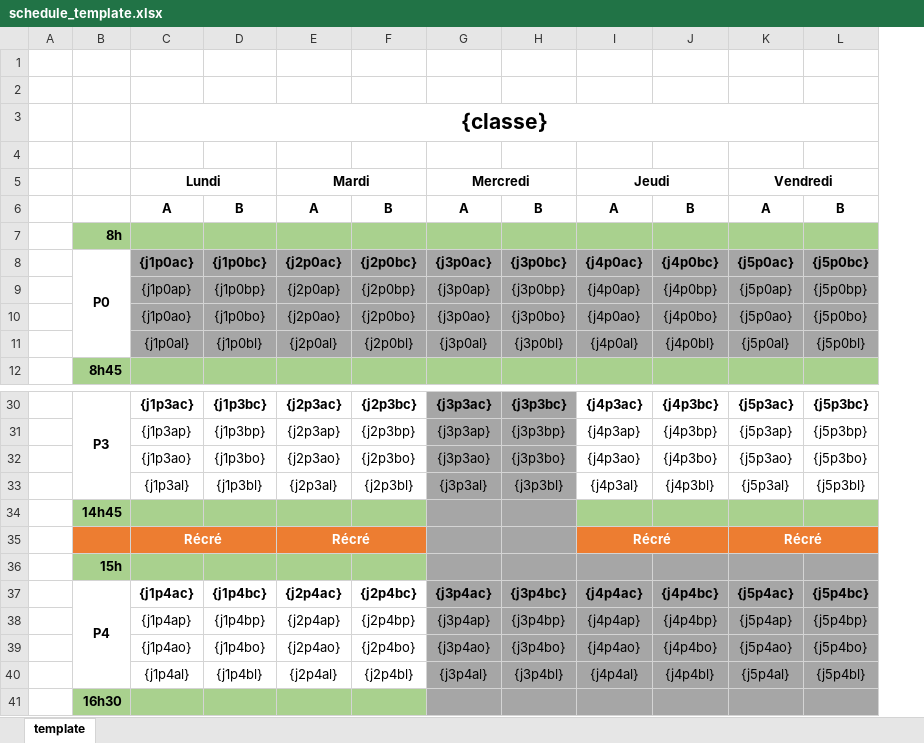
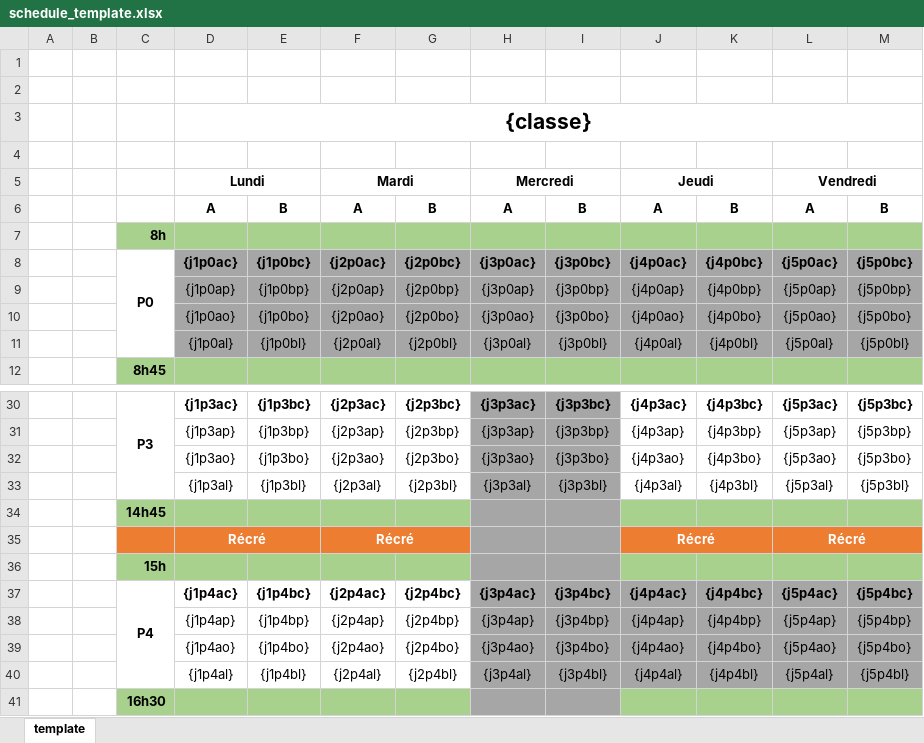
Before and after one commit to Makcime/fragenda, an Excel workbook: templates/schedule_template.xlsx, sheet template, drawn as a sheet; only a part is shown, gaps mark what is left out; values as stored, in another font and other column widths than the file's, no borders; addresses are those after the commit; the diff names each change by its address in the sheet, - before the commit and + after, or states it on an @@ line.

Commit message:
Gen all classes, enh template with picture

```diff
--- a/templates/schedule_template.xlsx (sheet template)
+++ b/templates/schedule_template.xlsx (sheet template)
+column B, empty
-J36:M36 fill: #A6A6A6
+J36:M36 fill: #A9D18E
-J41:M41 fill: #A6A6A6
+J41:M41 fill: #A9D18E
```
Also changed, not shown: 1 other file.
